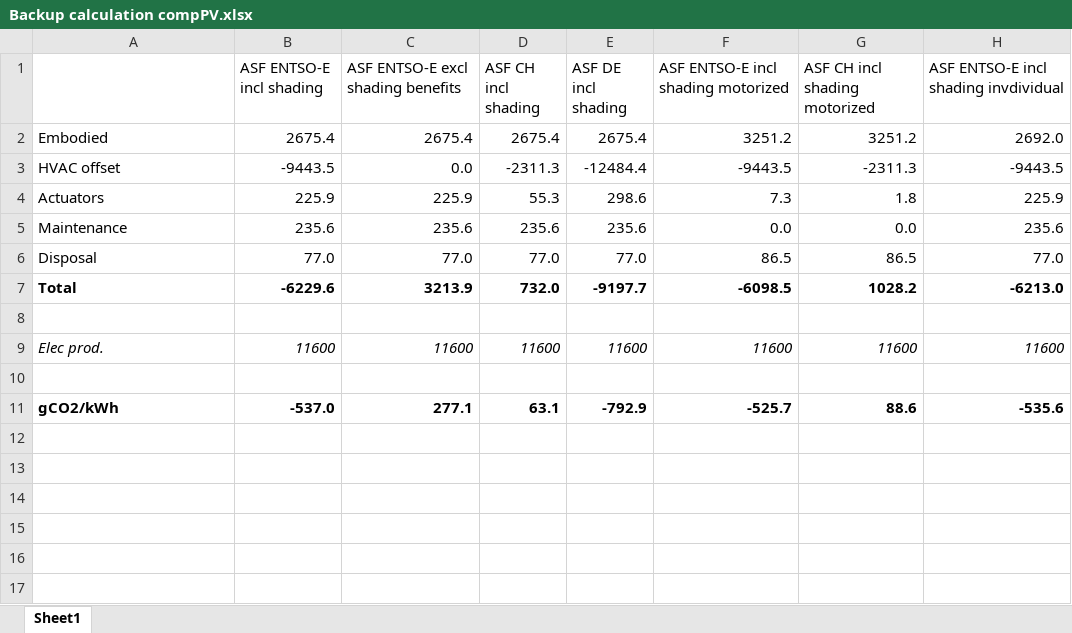
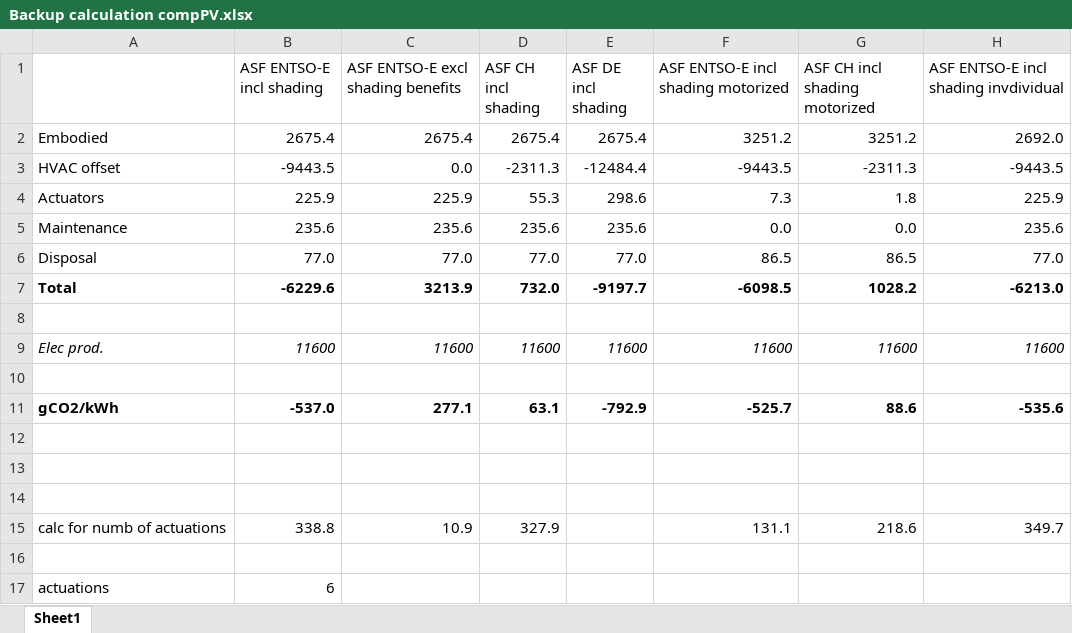
Before and after one commit to architecture-building-systems/LCA_Paper, an Excel workbook: Backup calculation compPV.xlsx, sheet Sheet1, drawn as a sheet; values as stored, in another font and other column widths than the file's, no borders; the diff names each change by its address in the sheet, - before the commit and + after, or states it on an @@ line.

```diff
--- a/Backup calculation compPV.xlsx (sheet Sheet1)
+++ b/Backup calculation compPV.xlsx (sheet Sheet1)
+row 12: (empty)
+row 13: (empty)
+row 14: (empty)
+row 15: calc for numb of actuations | 338.8 | 10.9 | 327.9 |  | 131.1 | 218.6 | 349.7
+row 16: (empty)
+row 17: actuations | 6
```
Also changed, not shown: 2 other files.
